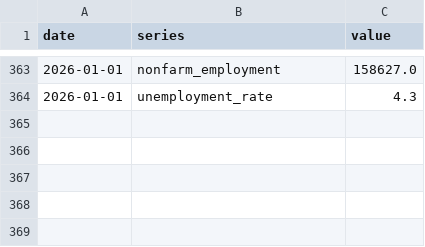
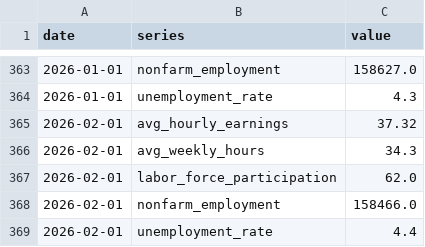
Before and after one commit to Prfseun/final-semester-project, a CSV file: data/bls_data.csv, drawn as a sheet; only a part is shown, gaps mark what is left out.

```diff
--- a/data/bls_data.csv
+++ b/data/bls_data.csv
@@ -364 +364,6 @@ date,series,value
 2026-01-01,unemployment_rate,4.3
+2026-02-01,avg_hourly_earnings,37.32
+2026-02-01,avg_weekly_hours,34.3
+2026-02-01,labor_force_participation,62.0
+2026-02-01,nonfarm_employment,158466.0
+2026-02-01,unemployment_rate,4.4
```
